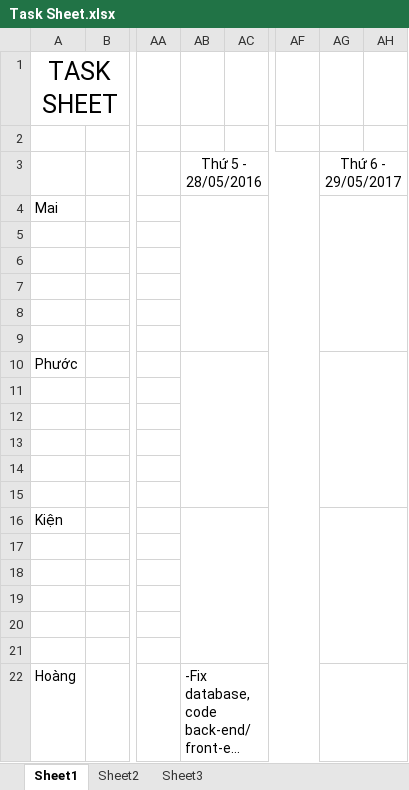
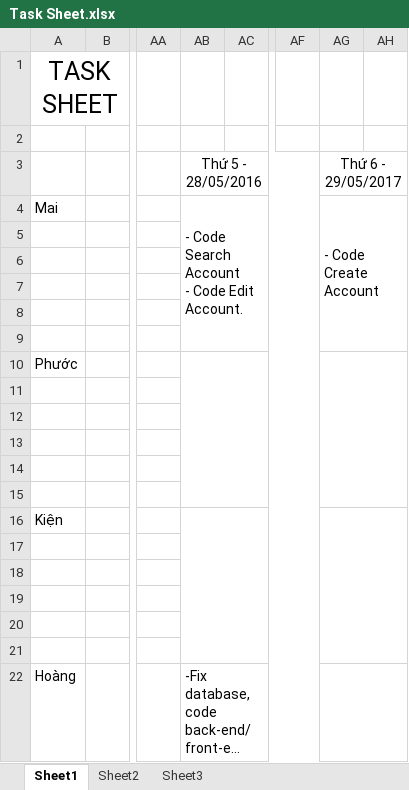
Before and after one commit to TheGodHere/DATN_OutSourcingHRM, an Excel workbook: Documents/Other/Task Sheet.xlsx, sheet Sheet1, drawn as a sheet; only a part is shown, gaps mark what is left out; long unchanged cells end in …; values as stored, in another font and other column widths than the file's, no borders; ↵ is a line break in a cell; the diff names each change by its address in the sheet, - before the commit and + after, or states it on an @@ line.

```diff
--- a/Documents/Other/Task Sheet.xlsx (sheet Sheet1)
+++ b/Documents/Other/Task Sheet.xlsx (sheet Sheet1)
-AB4: (empty)
+AB4: - Code Search Account ↵ - Code Edit Account.
-AG4: (empty)
+AG4: - Code Create Account
```
